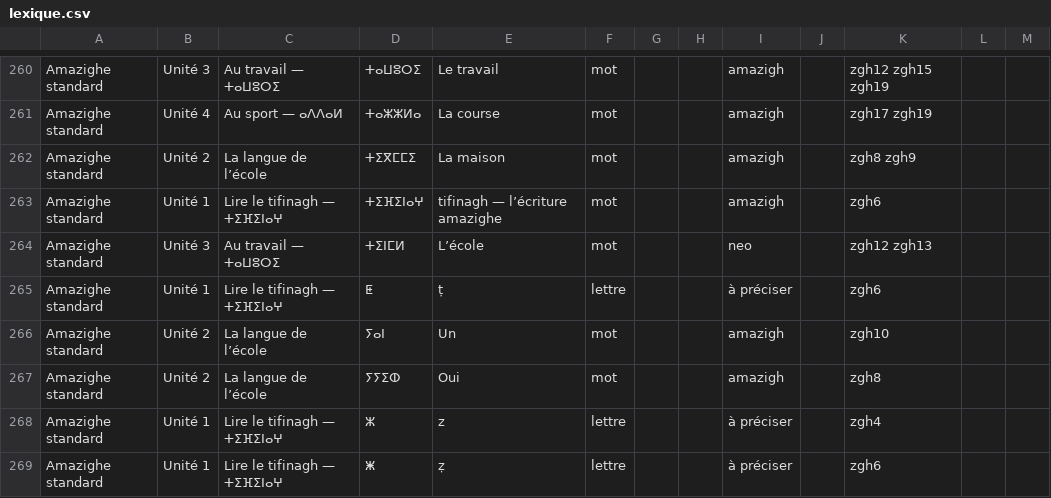
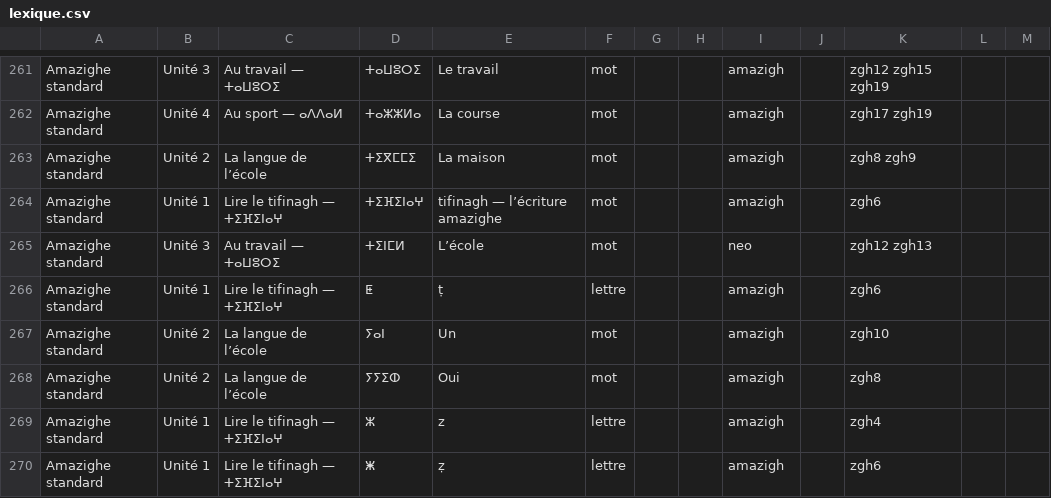
Before and after one commit to selim-digital/TAMASPEAK, a CSV file: lexique.csv, drawn as a sheet; only a part is shown, gaps mark what is left out; the diff covers the shown part only.

```diff
--- a/lexique.csv
+++ b/lexique.csv
@@ -264,6 +265,6 @@
 "Amazighe standard";"Unité 3";"Au travail — ⵜⴰⵡⵓⵔⵉ";"ⵜⵉⵏⵎⵍ";"L’école";"mot";"";"";"neo";"";"zgh12 zgh13";"";""
-"Amazighe standard";"Unité 1";"Lire le tifinagh — ⵜⵉⴼⵉⵏⴰⵖ";"ⵟ";"ṭ";"lettre";"";"";"à préciser";"";"zgh6";"";""
+"Amazighe standard";"Unité 1";"Lire le tifinagh — ⵜⵉⴼⵉⵏⴰⵖ";"ⵟ";"ṭ";"lettre";"";"";"amazigh";"";"zgh6";"";""
 "Amazighe standard";"Unité 2";"La langue de l’école";"ⵢⴰⵏ";"Un";"mot";"";"";"amazigh";"";"zgh10";"";""
 "Amazighe standard";"Unité 2";"La langue de l’école";"ⵢⵢⵉⵀ";"Oui";"mot";"";"";"amazigh";"";"zgh8";"";""
-"Amazighe standard";"Unité 1";"Lire le tifinagh — ⵜⵉⴼⵉⵏⴰⵖ";"ⵣ";"z";"lettre";"";"";"à préciser";"";"zgh4";"";""
-"Amazighe standard";"Unité 1";"Lire le tifinagh — ⵜⵉⴼⵉⵏⴰⵖ";"ⵥ";"ẓ";"lettre";"";"";"à préciser";"";"zgh6";"";""
+"Amazighe standard";"Unité 1";"Lire le tifinagh — ⵜⵉⴼⵉⵏⴰⵖ";"ⵣ";"z";"lettre";"";"";"amazigh";"";"zgh4";"";""
+"Amazighe standard";"Unité 1";"Lire le tifinagh — ⵜⵉⴼⵉⵏⴰⵖ";"ⵥ";"ẓ";"lettre";"";"";"amazigh";"";"zgh6";"";""
```
Also changed, not shown: 1 added row and 14 edited cells elsewhere in this file, 9 other files.
